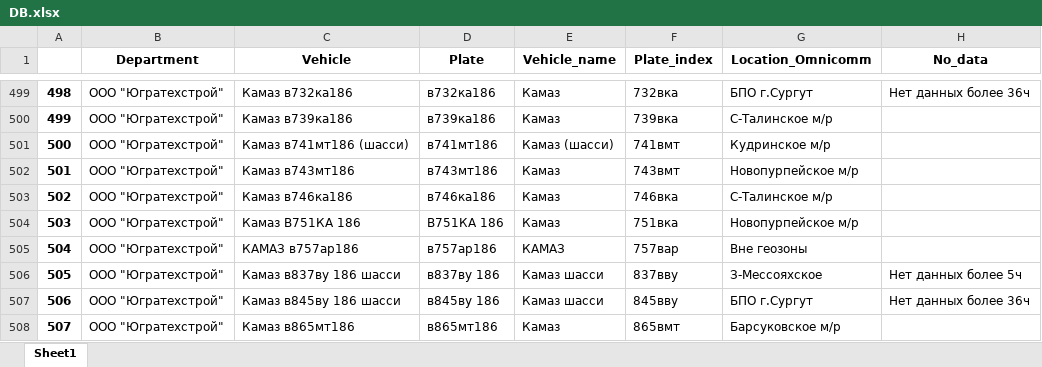
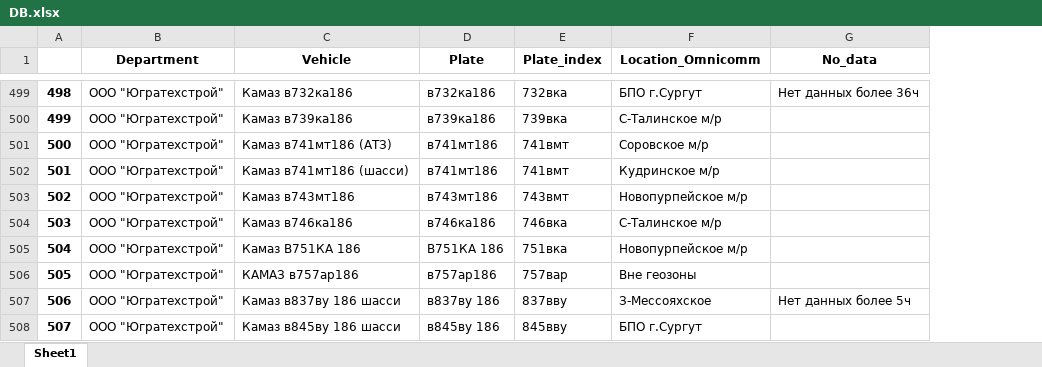
Before and after one commit to romanoffnv/PS_REPORT, an Excel workbook: DB.xlsx, sheet Sheet1, drawn as a sheet; only a part is shown, gaps mark what is left out; values as stored, in another font and other column widths than the file's, no borders; removed rows and columns are numbered as before the commit, all else as after; the diff covers the shown part only; the diff names each change by its address in the sheet, - before the commit and + after, or states it on an @@ line.

```diff
--- a/DB.xlsx (sheet Sheet1)
+++ b/DB.xlsx (sheet Sheet1)
-column E (Vehicle_name), rows 499-508: Камаз | Камаз | Камаз (шасси) | Камаз | Камаз | Камаз | КАМАЗ | Камаз шасси | Камаз шасси | Камаз
-C501 (Vehicle): Камаз в741мт186 (шасси)
+C501 (Vehicle): Камаз в741мт186 (АТЗ)
-F501 (Location_Omnicomm): Кудринское м/р
+F501 (Location_Omnicomm): Соровское м/р
-C502 (Vehicle): Камаз в743мт186
+C502 (Vehicle): Камаз в741мт186 (шасси)
-D502 (Plate): в743мт186
+D502 (Plate): в741мт186
-E502 (Plate_index): 743вмт
+E502 (Plate_index): 741вмт
-F502 (Location_Omnicomm): Новопурпейское м/р
+F502 (Location_Omnicomm): Кудринское м/р
-C503 (Vehicle): Камаз в746ка186
+C503 (Vehicle): Камаз в743мт186
-D503 (Plate): в746ка186
+D503 (Plate): в743мт186
-E503 (Plate_index): 746вка
+E503 (Plate_index): 743вмт
-F503 (Location_Omnicomm): С-Талинское м/р
+F503 (Location_Omnicomm): Новопурпейское м/р
-C504 (Vehicle): Камаз В751КА 186
+C504 (Vehicle): Камаз в746ка186
-D504 (Plate): В751КА 186
+D504 (Plate): в746ка186
-E504 (Plate_index): 751вка
+E504 (Plate_index): 746вка
-F504 (Location_Omnicomm): Новопурпейское м/р
+F504 (Location_Omnicomm): С-Талинское м/р
-C505 (Vehicle): КАМАЗ в757ар186
+C505 (Vehicle): Камаз В751КА 186
-D505 (Plate): в757ар186
+D505 (Plate): В751КА 186
-E505 (Plate_index): 757вар
+E505 (Plate_index): 751вка
-F505 (Location_Omnicomm): Вне геозоны
+F505 (Location_Omnicomm): Новопурпейское м/р
-C506 (Vehicle): Камаз в837ву 186 шасси
+C506 (Vehicle): КАМАЗ в757ар186
-D506 (Plate): в837ву 186
+D506 (Plate): в757ар186
-E506 (Plate_index): 837вву
+E506 (Plate_index): 757вар
-F506 (Location_Omnicomm): З-Мессояхское
+F506 (Location_Omnicomm): Вне геозоны
-G506 (No_data): Нет данных более 5ч
+G506 (No_data): (empty)
-C507 (Vehicle): Камаз в845ву 186 шасси
+C507 (Vehicle): Камаз в837ву 186 шасси
-D507 (Plate): в845ву 186
+D507 (Plate): в837ву 186
-E507 (Plate_index): 845вву
+E507 (Plate_index): 837вву
-F507 (Location_Omnicomm): БПО г.Сургут
+F507 (Location_Omnicomm): З-Мессояхское
-G507 (No_data): Нет данных более 36ч
+G507 (No_data): Нет данных более 5ч
-C508 (Vehicle): Камаз в865мт186
+C508 (Vehicle): Камаз в845ву 186 шасси
-D508 (Plate): в865мт186
+D508 (Plate): в845ву 186
-E508 (Plate_index): 865вмт
+E508 (Plate_index): 845вву
-F508 (Location_Omnicomm): Барсуковское м/р
+F508 (Location_Omnicomm): БПО г.Сургут
```
Also changed, not shown: 377 edited cells elsewhere in this sheet, 6 other files.
